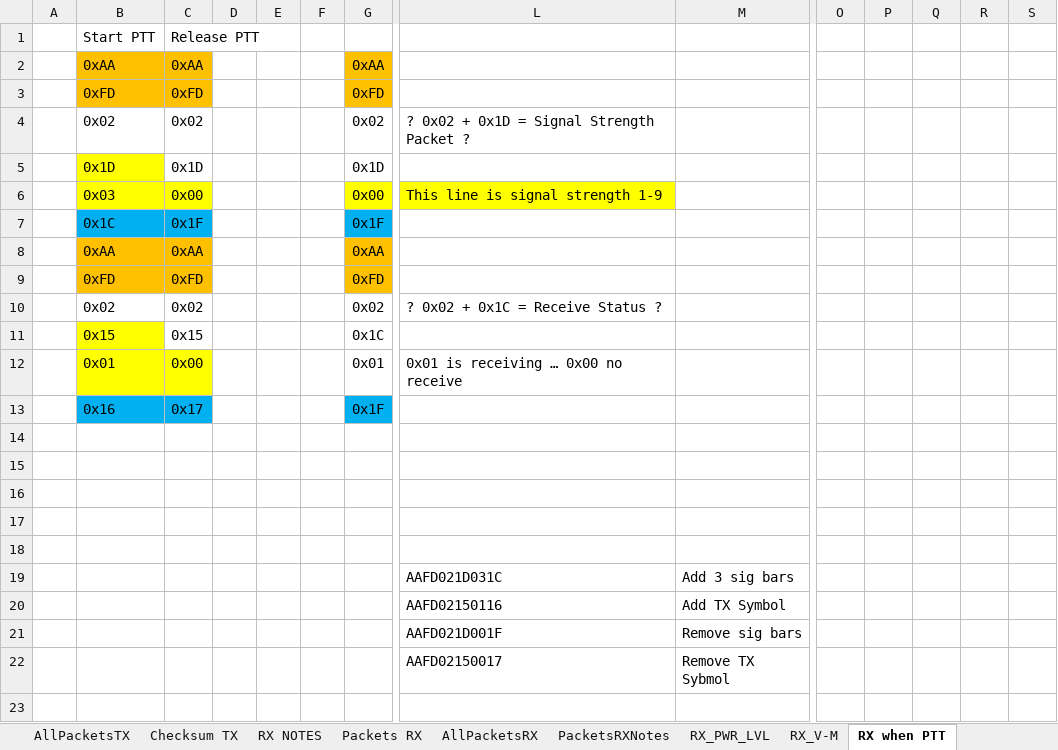
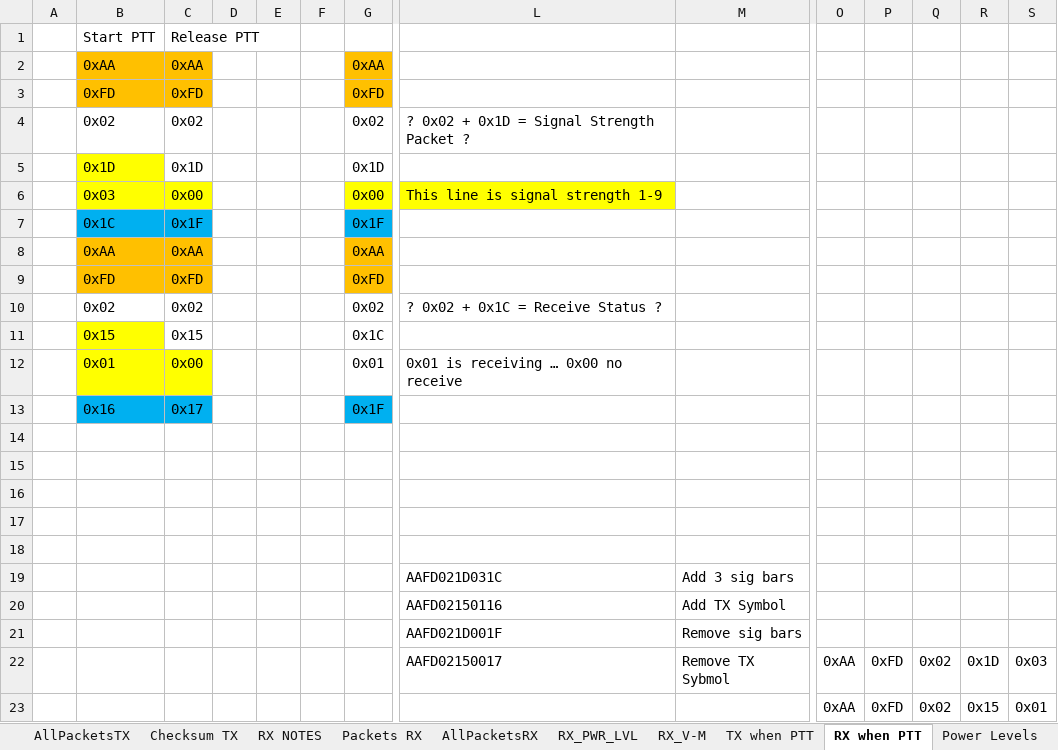
Before and after one commit to SleepyNinja0o/TH9800_CAT, an Excel workbook: Research/RemoteHeadPackets.xlsx, sheet RX when PTT, drawn as a sheet; only a part is shown, gaps mark what is left out; values as stored, in another font and other column widths than the file's, no borders; conditional formats not drawn; removed rows and columns are numbered as before the commit, all else as after; rows hold the shown columns only; the diff names each change by its address in the sheet, - before the commit and + after, or states it on an @@ line.

Commit message:
Add more RX packets to XLSX

```diff
--- a/Research/RemoteHeadPackets.xlsx (sheet RX when PTT)
+++ b/Research/RemoteHeadPackets.xlsx (sheet RX when PTT)
-sheet tab: PacketsRXNotes
+sheet tab: TX when PTT
-row 22:  |  |  |  |  |  |  | AAFD02150017 | Remove TX Sybmol
+row 22:  |  |  |  |  |  |  | AAFD02150017 | Remove TX Sybmol | 0xAA | 0xFD | 0x02 | 0x1D | 0x03
+row 23:  |  |  |  |  |  |  |  |  | 0xAA | 0xFD | 0x02 | 0x15 | 0x01
```
Also changed, not shown: sheet RX NOTES, sheet Packets TX, sheet AllPacketsTX, sheet Power On Seq, other sheet tabs, 6 other files.
